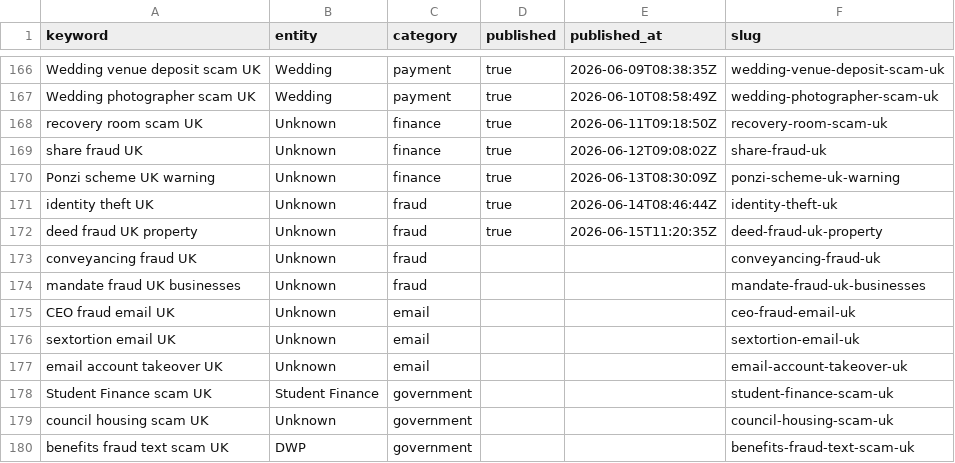
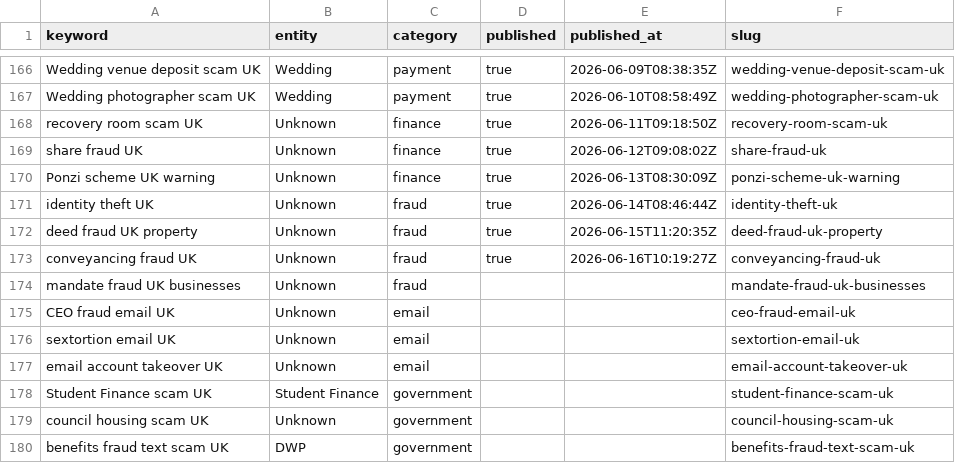
Before and after one commit to siderightapps-hub/beatthescam-site, a CSV file: content/daily-publish-queue.csv, drawn as a sheet; only a part is shown, gaps mark what is left out.

```diff
--- a/content/daily-publish-queue.csv
+++ b/content/daily-publish-queue.csv
@@ -172,3 +172,3 @@ identity theft UK,Unknown,fraud,true,2026-06-14T08:46:44Z,identity-theft-uk
 deed fraud UK property,Unknown,fraud,true,2026-06-15T11:20:35Z,deed-fraud-uk-property
-conveyancing fraud UK,Unknown,fraud,,,conveyancing-fraud-uk
+conveyancing fraud UK,Unknown,fraud,true,2026-06-16T10:19:27Z,conveyancing-fraud-uk
 mandate fraud UK businesses,Unknown,fraud,,,mandate-fraud-uk-businesses
```
Also changed, not shown: 21 other files.
